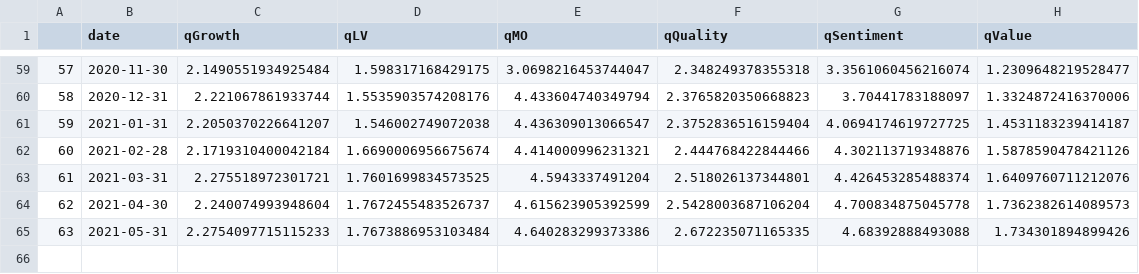
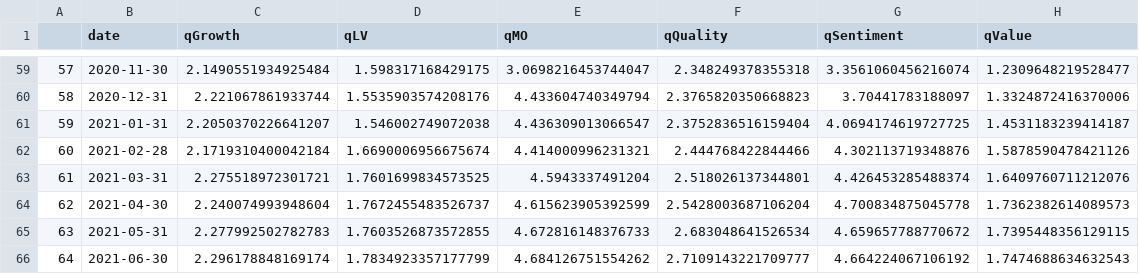
Before and after one commit to zhenik70/qrio, a CSV file: data/mfp_performance_chart.csv, drawn as a sheet; only a part is shown, gaps mark what is left out.

Commit message:
the file has been updated 2021-07-06

```diff
--- a/data/mfp_performance_chart.csv
+++ b/data/mfp_performance_chart.csv
@@ -64,2 +64,3 @@
 62,2021-04-30,2.240074993948604,1.7672455483526737,4.615623905392599,2.5428003687106204,4.700834875045778,1.7362382614089573
-63,2021-05-31,2.2754097715115233,1.7673886953103484,4.640283299373386,2.672235071165335,4.68392888493088,1.734301894899426
+63,2021-05-31,2.277992502782783,1.7603526873572855,4.672816148376733,2.683048641526534,4.659657788770672,1.7395448356129115
+64,2021-06-30,2.296178848169174,1.7834923357177799,4.684126751554262,2.7109143221709777,4.664224067106192,1.7474688634632543
```
